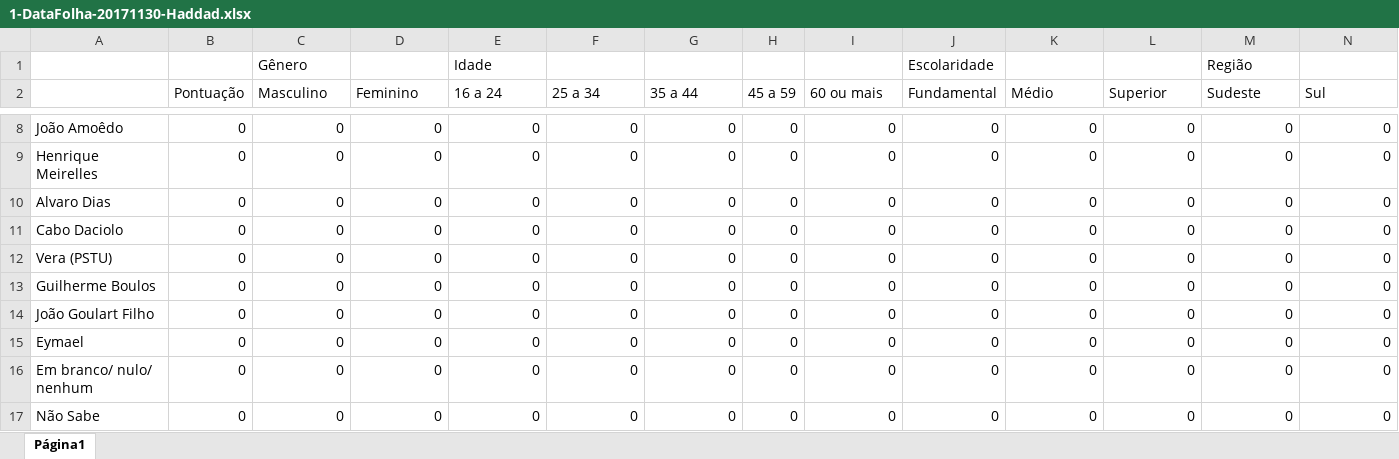
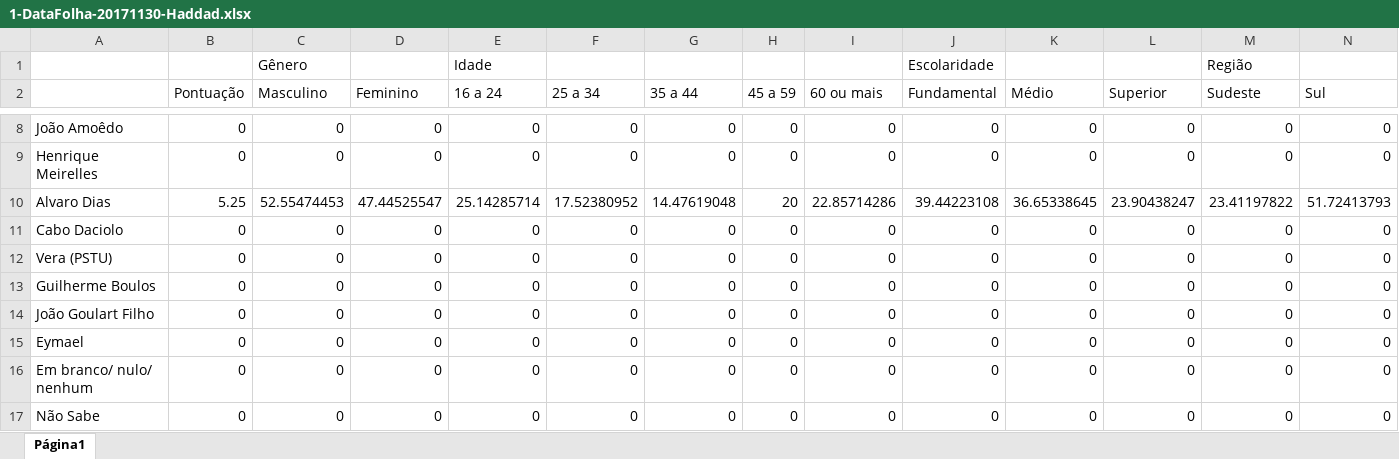
Before and after one commit to danielkansaon/Demographics-Facebook, an Excel workbook: Processing/Demographics.Facebook.Processing/Data/1-DataFolha-20171130-Haddad.xlsx, sheet Página1, drawn as a sheet; only a part is shown, gaps mark what is left out; values as stored, in another font and other column widths than the file's, no borders; charts and pictures not drawn; the diff covers the shown part only; the diff names each change by its address in the sheet, - before the commit and + after, or states it on an @@ line.

```diff
--- a/Processing/Demographics.Facebook.Processing/Data/1-DataFolha-20171130-Haddad.xlsx (sheet Página1)
+++ b/Processing/Demographics.Facebook.Processing/Data/1-DataFolha-20171130-Haddad.xlsx (sheet Página1)
-B10 (Pontuação): 0
+B10 (Pontuação): 5.25
-C10 (Masculino): 0
+C10 (Masculino): 52.55474453
-D10 (Feminino): 0
+D10 (Feminino): 47.44525547
-E10 (16 a 24): 0
+E10 (16 a 24): 25.14285714
-F10 (25 a 34): 0
+F10 (25 a 34): 17.52380952
-G10 (35 a 44): 0
+G10 (35 a 44): 14.47619048
-H10 (45 a 59): 0
+H10 (45 a 59): 20
-I10 (60 ou mais): 0
+I10 (60 ou mais): 22.85714286
-J10 (Fundamental): 0
+J10 (Fundamental): 39.44223108
-K10 (Médio): 0
+K10 (Médio): 36.65338645
-L10 (Superior): 0
+L10 (Superior): 23.90438247
-M10 (Sudeste): 0
+M10 (Sudeste): 23.41197822
-N10 (Sul): 0
+N10 (Sul): 51.72413793
```
Also changed, not shown: 2 edited cells elsewhere in this sheet, Processing/Demographics.Facebook.Processing/Data/1-DataFolha-20180607-Haddad.xlsx, Processing/Demographics.Facebook.Processing/Data/1-DataFolha-20180821-Haddad.xlsx, 8 other files.
